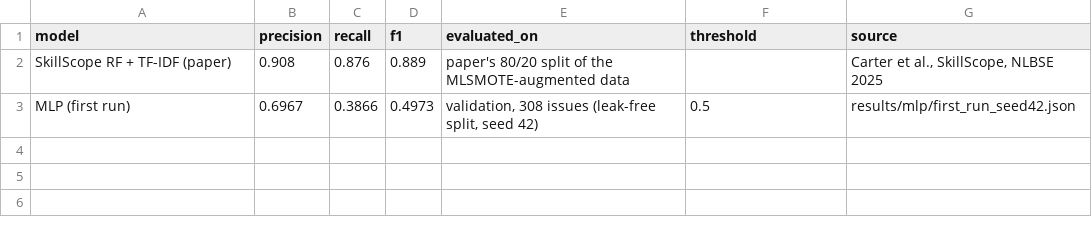
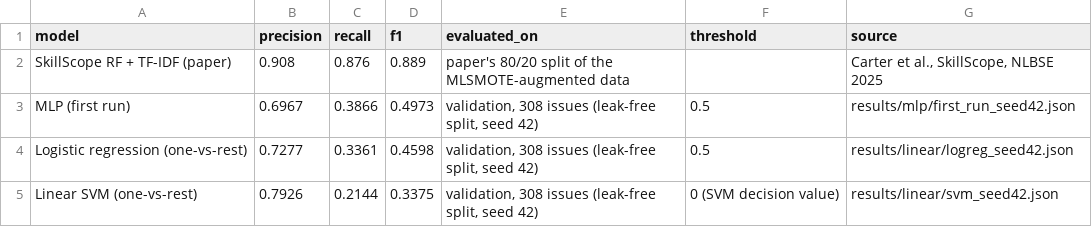
Before and after one commit to ymedrano12/CS440-Final-Project, a CSV file: results/results_table.csv, drawn as a sheet; the diff names each change by its address in the sheet, - before the commit and + after, or states it on an @@ line.

Commit message:
trains one-v-rest and linear svm, completes T49-50

```diff
--- a/results/results_table.csv
+++ b/results/results_table.csv
+row 4: Logistic regression (one-vs-rest) | 0.7277 | 0.3361 | 0.4598 | validation, 308 issues (leak-free split, seed 42) | 0.5 | results/linear/logreg_seed42.json
+row 5: Linear SVM (one-vs-rest) | 0.7926 | 0.2144 | 0.3375 | validation, 308 issues (leak-free split, seed 42) | 0 (SVM decision value) | results/linear/svm_seed42.json
```
Also changed, not shown: 4 other files.
